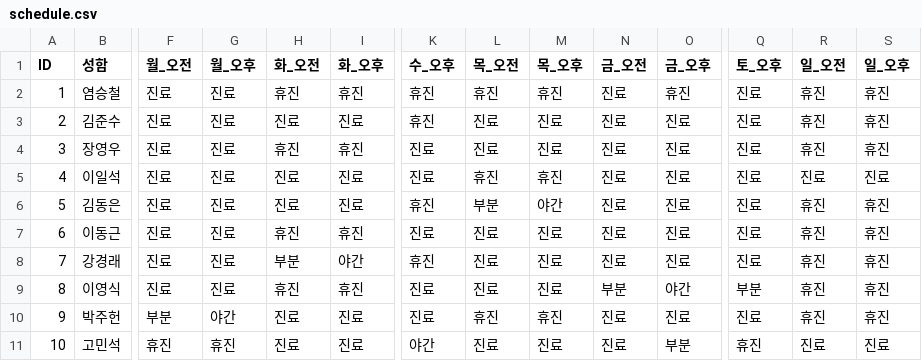
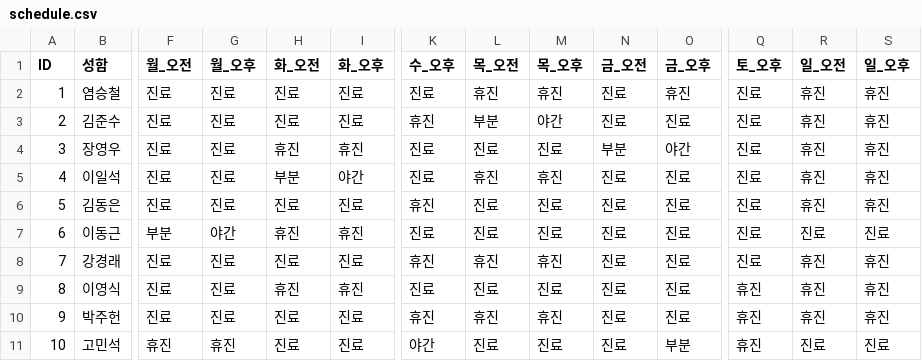
Before and after one commit to jasenggj/jaseng-schedule, a CSV file: schedule.csv, drawn as a sheet; only a part is shown, gaps mark what is left out; the diff covers the shown part only; the diff names each change by its address in the sheet, - before the commit and + after, or states it on an @@ line.

Commit message:
Add files via upload

```diff
--- a/schedule.csv
+++ b/schedule.csv
-H2 (화_오전): 휴진
+H2 (화_오전): 진료
-I2 (화_오후): 휴진
+I2 (화_오후): 진료
-K2 (수_오후): 휴진
+K2 (수_오후): 진료
-L3 (목_오전): 진료
+L3 (목_오전): 부분
-M3 (목_오후): 진료
+M3 (목_오후): 야간
-N4 (금_오전): 진료
+N4 (금_오전): 부분
-O4 (금_오후): 진료
+O4 (금_오후): 야간
-H5 (화_오전): 진료
+H5 (화_오전): 부분
-I5 (화_오후): 진료
+I5 (화_오후): 야간
-R5 (일_오전): 진료
+R5 (일_오전): 휴진
-S5 (일_오후): 진료
+S5 (일_오후): 휴진
-L6 (목_오전): 부분
+L6 (목_오전): 진료
-M6 (목_오후): 야간
+M6 (목_오후): 진료
-F7 (월_오전): 진료
+F7 (월_오전): 부분
-G7 (월_오후): 진료
+G7 (월_오후): 야간
-R7 (일_오전): 휴진
+R7 (일_오전): 진료
-S7 (일_오후): 휴진
+S7 (일_오후): 진료
-H8 (화_오전): 부분
+H8 (화_오전): 진료
-I8 (화_오후): 야간
+I8 (화_오후): 진료
-L8 (목_오전): 진료
+L8 (목_오전): 휴진
-M8 (목_오후): 진료
+M8 (목_오후): 휴진
-N9 (금_오전): 부분
+N9 (금_오전): 진료
-O9 (금_오후): 야간
+O9 (금_오후): 진료
-Q9 (토_오후): 부분
+Q9 (토_오후): 휴진
-F10 (월_오전): 부분
+F10 (월_오전): 진료
-G10 (월_오후): 야간
+G10 (월_오후): 진료
-K10 (수_오후): 진료
+K10 (수_오후): 휴진
-Q10 (토_오후): 진료
+Q10 (토_오후): 휴진
```
Also changed, not shown: 2 edited cells elsewhere in this file.
